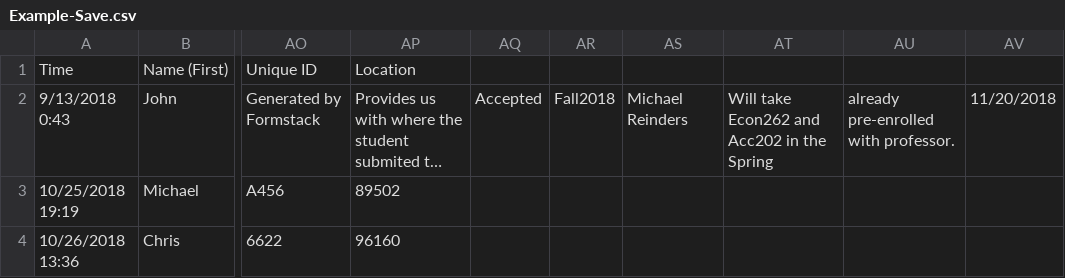
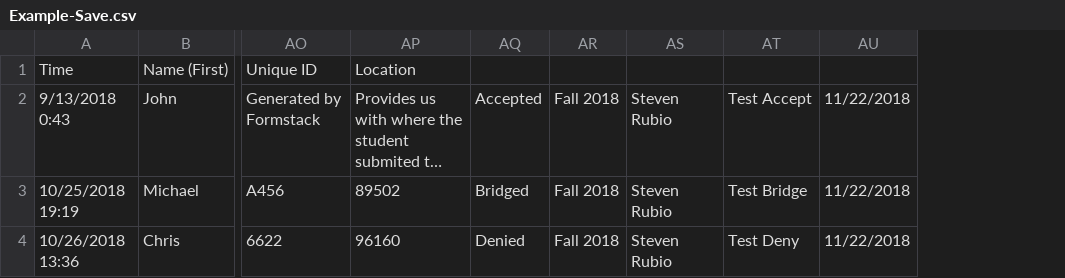
Before and after one commit to mreinders13/IS495-Project, a CSV file: Example-Save.csv, drawn as a sheet; only a part is shown, gaps mark what is left out; long unchanged cells end in …; removed rows and columns are numbered as before the commit, all else as after; the diff names each change by its address in the sheet, - before the commit and + after, or states it on an @@ line.

Commit message:
I had minor changes but needed to commit to recieve Michael's commit. #GitLife

```diff
--- a/Example-Save.csv
+++ b/Example-Save.csv
-column AR, row 2: Fall2018
-column AS, row 2: Michael Reinders
-column AT, row 2: Will take Econ262 and Acc202 in the Spring
-column AU, row 2: already pre-enrolled with professor.
-column AV, row 2: 11/20/2018
+column AR, rows 2-4: all Fall 2018
+column AS, rows 2-4: all Steven Rubio
+column AT, rows 2-4: Test Accept | Test Bridge | Test Deny
+column AU, rows 2-4: all 11/22/2018
-AQ3: (empty)
+AQ3: Bridged
-AQ4: (empty)
+AQ4: Denied
```
Also changed, not shown: 2 other files.
